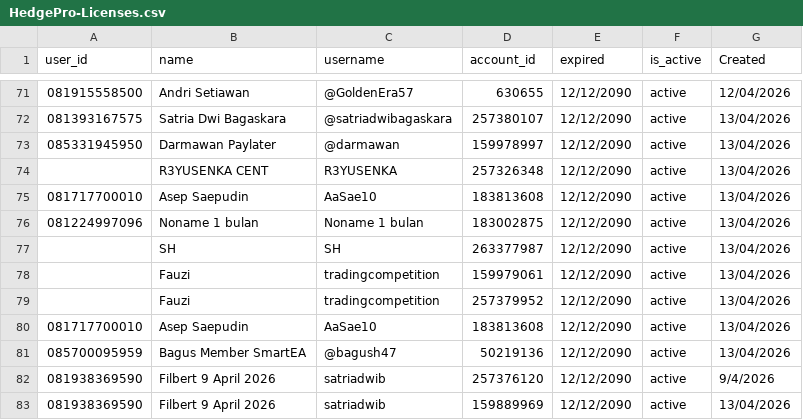
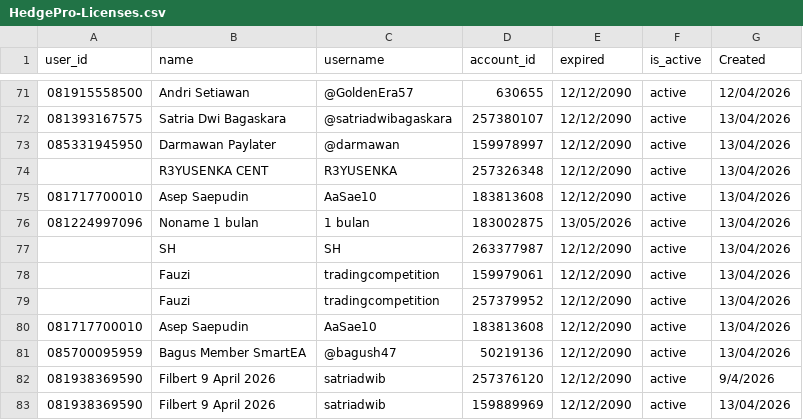
Before and after one commit to satriadwibagaskara/HedgePro-Licenses, a CSV file: HedgePro-Licenses.csv, drawn as a sheet; only a part is shown, gaps mark what is left out.

Commit message:
Update HedgePro-Licenses.csv

```diff
--- a/HedgePro-Licenses.csv
+++ b/HedgePro-Licenses.csv
@@ -75,3 +75,3 @@ user_id,name,username,account_id,expired,is_active,Created
 081717700010,Asep Saepudin,AaSae10,183813608,12/12/2090,active,13/04/2026
-081224997096,Noname 1 bulan,Noname 1 bulan,183002875,12/12/2090,active,13/04/2026
+081224997096,Noname 1 bulan,1 bulan,183002875,13/05/2026,active,13/04/2026
 ,SH,SH,263377987,12/12/2090,active,13/04/2026
```
